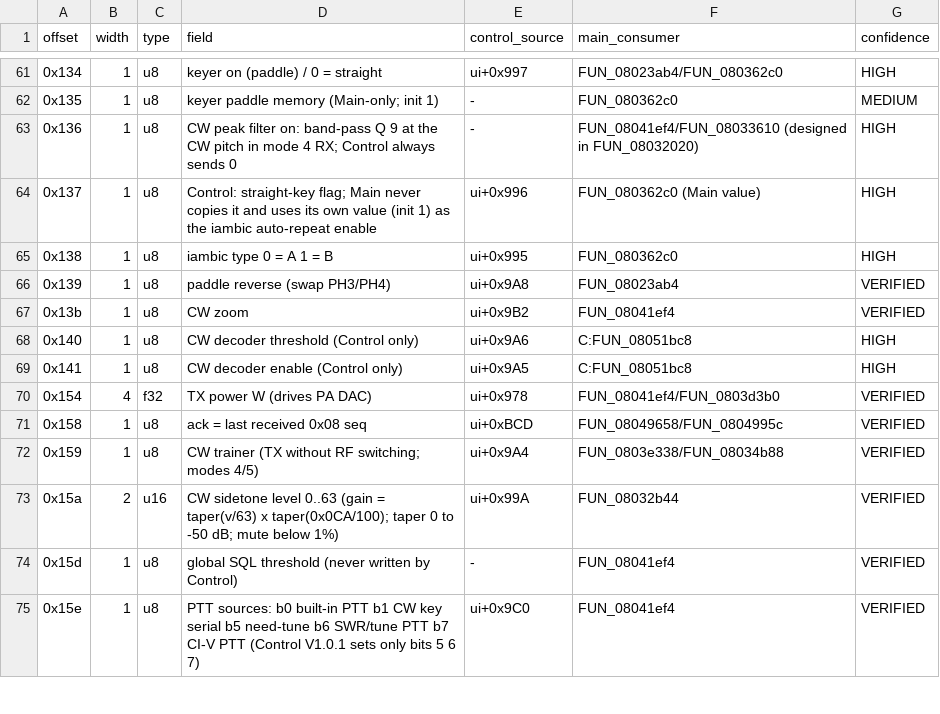
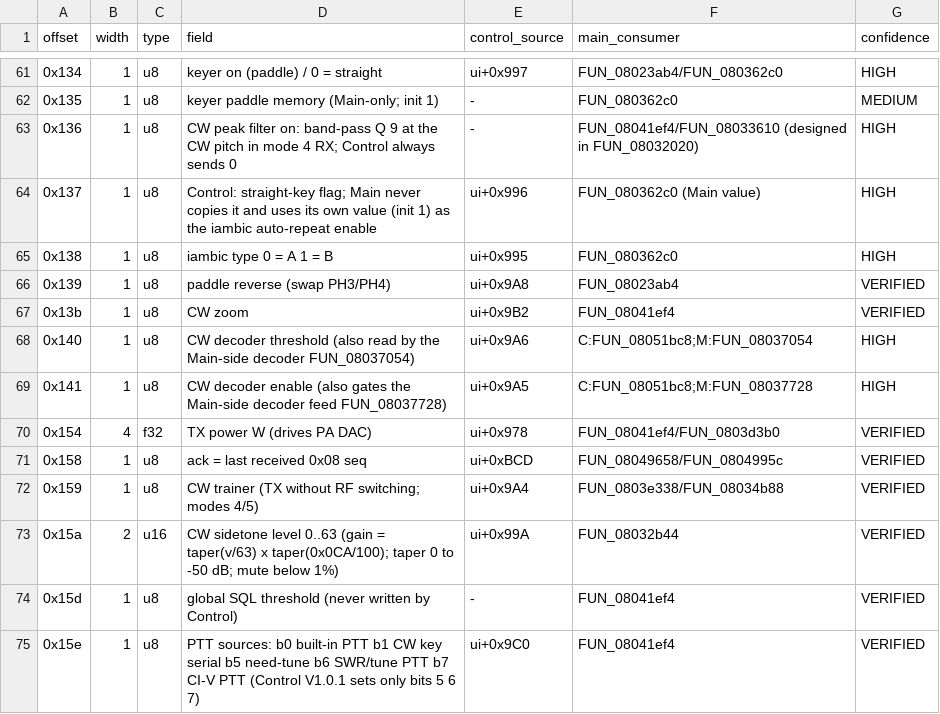
Before and after one commit to on8st/g7250-base, a CSV file: main_unit/analysis/protocol/cmd01_fields.csv, drawn as a sheet; only a part is shown, gaps mark what is left out.

```diff
--- a/main_unit/analysis/protocol/cmd01_fields.csv
+++ b/main_unit/analysis/protocol/cmd01_fields.csv
@@ -67,4 +67,4 @@ offset,width,type,field,control_source,main_consumer,confidence
 0x13b,1,u8,CW zoom,ui+0x9B2,FUN_08041ef4,VERIFIED
-0x140,1,u8,CW decoder threshold (Control only),ui+0x9A6,C:FUN_08051bc8,HIGH
-0x141,1,u8,CW decoder enable (Control only),ui+0x9A5,C:FUN_08051bc8,HIGH
+0x140,1,u8,CW decoder threshold (also read by the Main-side decoder FUN_08037054),ui+0x9A6,C:FUN_08051bc8;M:FUN_08037054,HIGH
+0x141,1,u8,CW decoder enable (also gates the Main-side decoder feed FUN_08037728),ui+0x9A5,C:FUN_08051bc8;M:FUN_08037728,HIGH
 0x154,4,f32,TX power W (drives PA DAC),ui+0x978,FUN_08041ef4/FUN_0803d3b0,VERIFIED
```
Also changed, not shown: main_unit/analysis/dsp/dsp_functions.csv, 4 other files.
